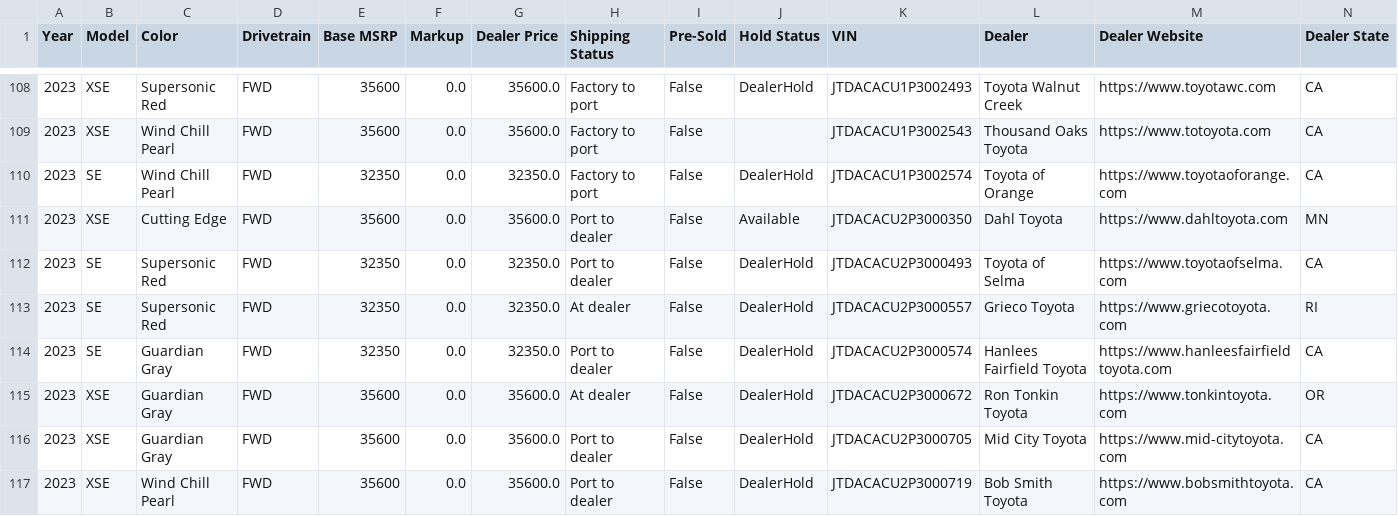
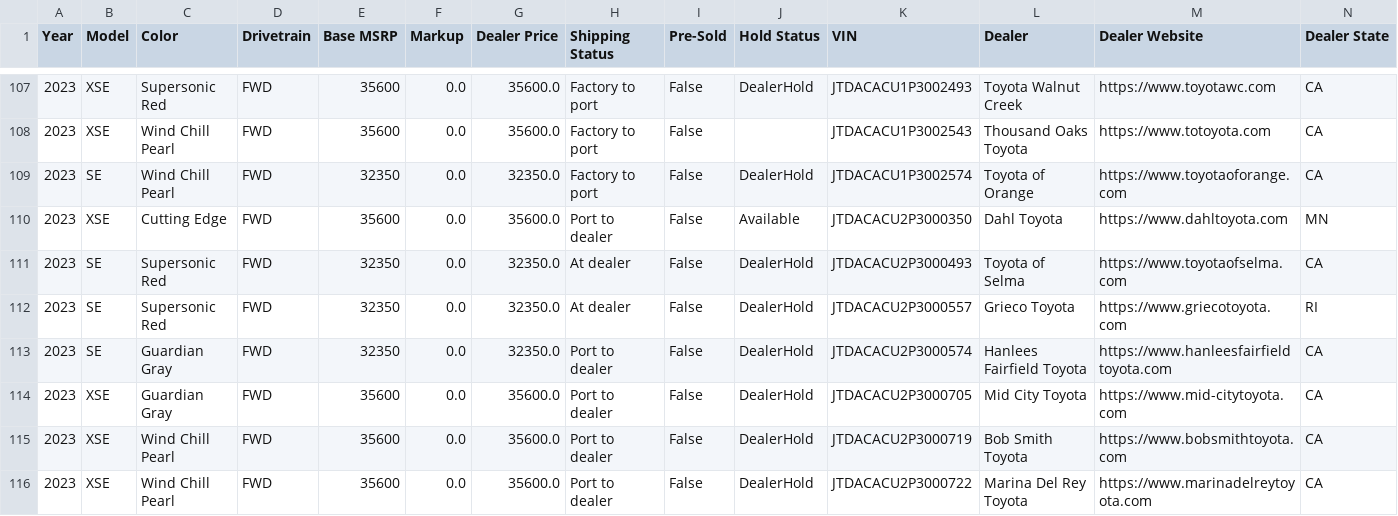
Before and after one commit to major/yotagrabber, a CSV file: output/priusprime.csv, drawn as a sheet; only a part is shown, gaps mark what is left out; the shorter side is filled out with more unchanged rows; removed rows and columns are numbered as before the commit, all else as after; rows hold the shown columns only; the diff covers the shown part only; the diff names each change by its address in the sheet, - before the commit and + after, or states it on an @@ line.

Commit message:
Updating priusprime vehicle data: Mon May  8 01:47:41 UTC 2023

```diff
--- a/output/priusprime.csv
+++ b/output/priusprime.csv
-H111 (Shipping Status): Port to dealer
+H111 (Shipping Status): At dealer
-row 115: 2023 | XSE | Guardian Gray | FWD | 35600 | 0.0 | 35600.0 | At dealer | False | DealerHold | JTDACACU2P3000672 | Ron Tonkin Toyota | https://www.tonkintoyota.com | OR
```
Also changed, not shown: 1 added row, 10 removed rows and 14 edited cells elsewhere in this file, 1 other file.
